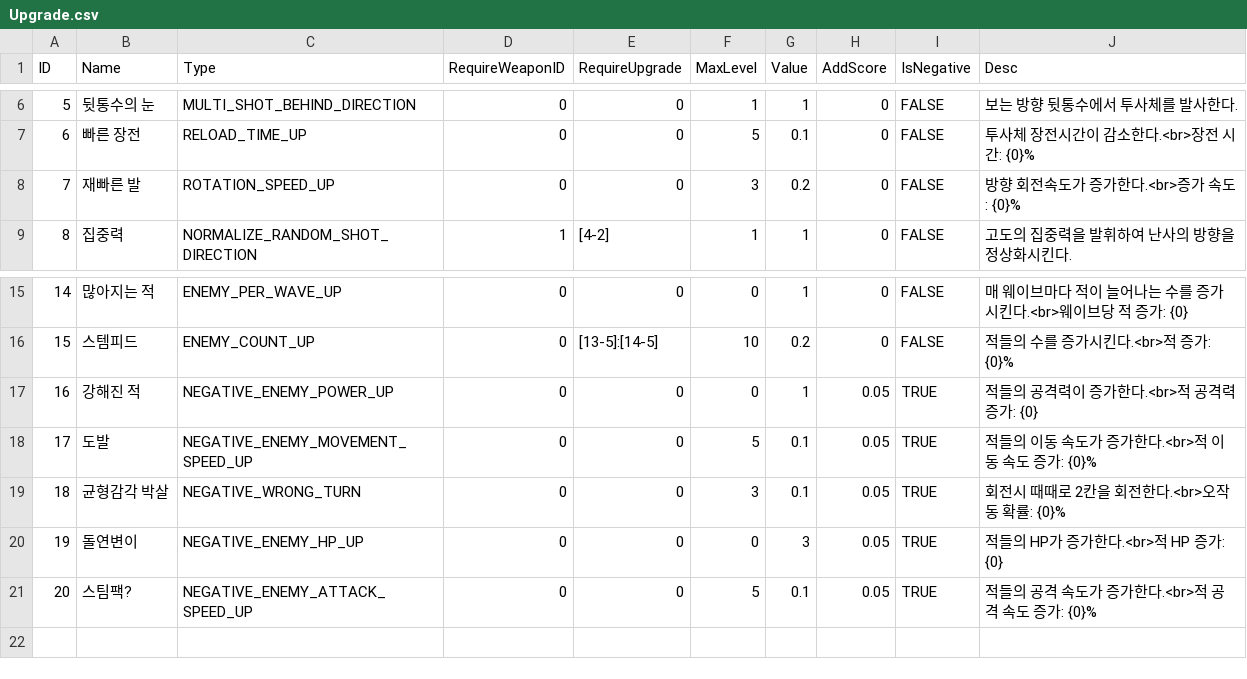
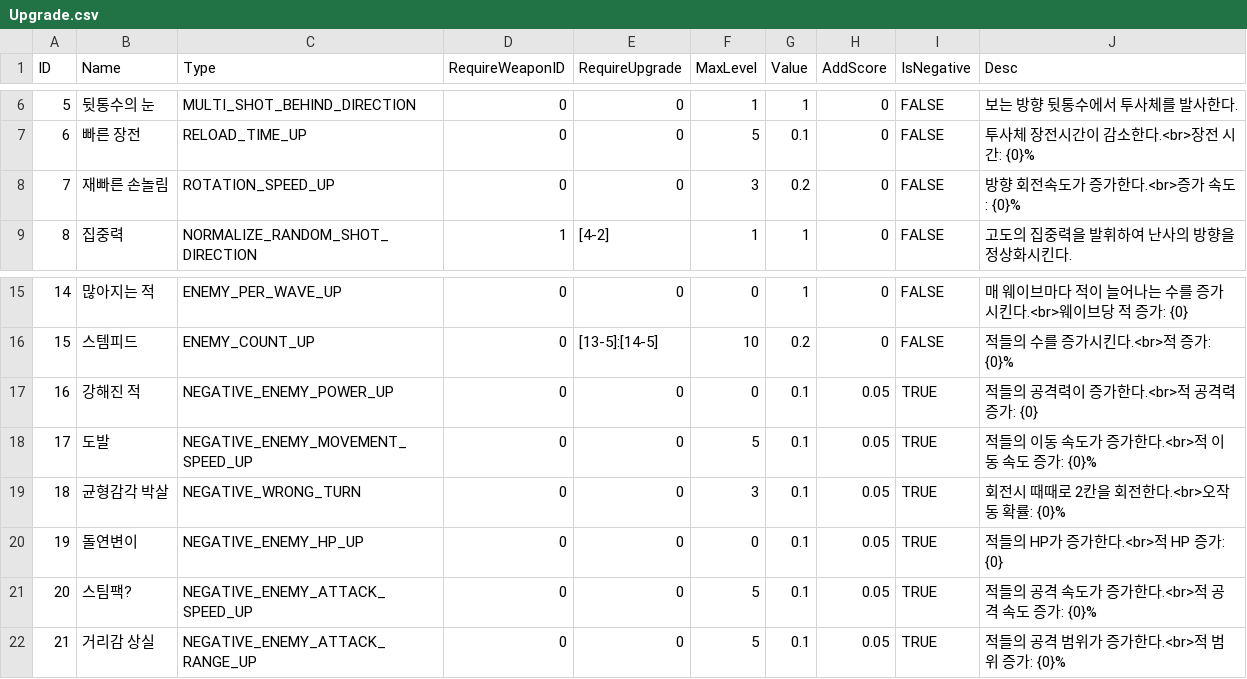
Before and after one commit to sudangjin/ProjectSudang, a CSV file: Assets/Resources/Data/Upgrade.csv, drawn as a sheet; only a part is shown, gaps mark what is left out.

Commit message:
[TurnDefence] Apply Upgrade System

```diff
--- a/Assets/Resources/Data/Upgrade.csv
+++ b/Assets/Resources/Data/Upgrade.csv
@@ -7,3 +7,3 @@
 6,빠른 장전,RELOAD_TIME_UP,0,0,5,0.1,0,FALSE,투사체 장전시간이 감소한다.<br>장전 시간: {0}%
-7,재빠른 발,ROTATION_SPEED_UP,0,0,3,0.2,0,FALSE,방향 회전속도가 증가한다.<br>증가 속도: {0}%
+7,재빠른 손놀림,ROTATION_SPEED_UP,0,0,3,0.2,0,FALSE,방향 회전속도가 증가한다.<br>증가 속도: {0}%
 8,집중력,NORMALIZE_RANDOM_SHOT_DIRECTION,1,[4-2],1,1,0,FALSE,고도의 집중력을 발휘하여 난사의 방향을 정상화시킨다.
@@ -16,6 +16,7 @@
 15,스템피드,ENEMY_COUNT_UP,0,[13-5]:[14-5],10,0.2,0,FALSE,적들의 수를 증가시킨다.<br>적 증가: {0}%
-16,강해진 적,NEGATIVE_ENEMY_POWER_UP,0,0,0,1,0.05,TRUE,적들의 공격력이 증가한다.<br>적 공격력 증가: {0}
+16,강해진 적,NEGATIVE_ENEMY_POWER_UP,0,0,0,0.1,0.05,TRUE,적들의 공격력이 증가한다.<br>적 공격력 증가: {0}
 17,도발,NEGATIVE_ENEMY_MOVEMENT_SPEED_UP,0,0,5,0.1,0.05,TRUE,적들의 이동 속도가 증가한다.<br>적 이동 속도 증가: {0}%
 18,균형감각 박살,NEGATIVE_WRONG_TURN,0,0,3,0.1,0.05,TRUE,회전시 때때로 2칸을 회전한다.<br>오작동 확률: {0}%
-19,돌연변이,NEGATIVE_ENEMY_HP_UP,0,0,0,3,0.05,TRUE,적들의 HP가 증가한다.<br>적 HP 증가: {0}
+19,돌연변이,NEGATIVE_ENEMY_HP_UP,0,0,0,0.1,0.05,TRUE,적들의 HP가 증가한다.<br>적 HP 증가: {0}
 20,스팀팩?,NEGATIVE_ENEMY_ATTACK_SPEED_UP,0,0,5,0.1,0.05,TRUE,적들의 공격 속도가 증가한다.<br>적 공격 속도 증가: {0}%
+21,거리감 상실,NEGATIVE_ENEMY_ATTACK_RANGE_UP,0,0,5,0.1,0.05,TRUE,적들의 공격 범위가 증가한다.<br>적 범위 증가: {0}%
```
Also changed, not shown: Assets/Resources/Data/Monster.csv, 35 other files.
